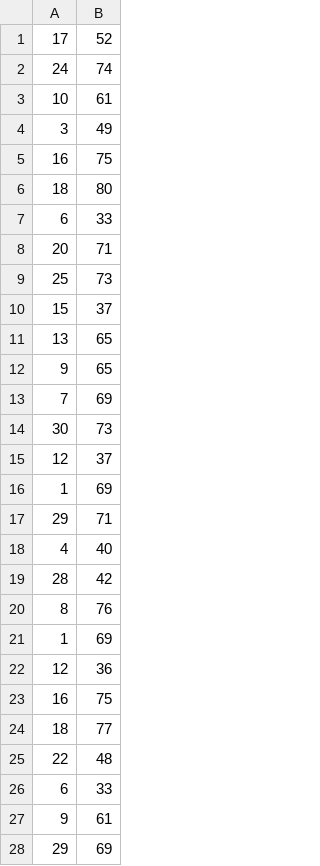
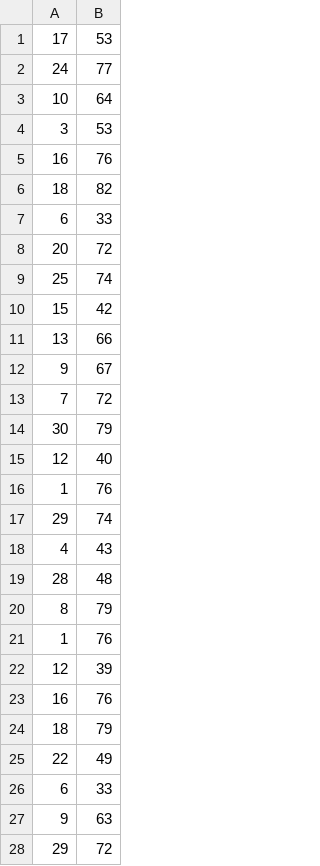
Before and after one commit to KevinFroissart/SA6_CarPark_AI, a CSV file: SA6/CSV/Parking/parking3Log.csv, drawn as a sheet; only a part is shown; the diff covers the shown part only.

```diff
--- a/SA6/CSV/Parking/parking3Log.csv
+++ b/SA6/CSV/Parking/parking3Log.csv
@@ -1,28 +1,28 @@
-17,52
-24,74
-10,61
-3,49
-16,75
-18,80
+17,53
+24,77
+10,64
+3,53
+16,76
+18,82
 6,33
-20,71
-25,73
-15,37
-13,65
-9,65
-7,69
-30,73
-12,37
-1,69
-29,71
-4,40
-28,42
-8,76
-1,69
-12,36
-16,75
-18,77
-22,48
+20,72
+25,74
+15,42
+13,66
+9,67
+7,72
+30,79
+12,40
+1,76
+29,74
+4,43
+28,48
+8,79
+1,76
+12,39
+16,76
+18,79
+22,49
 6,33
-9,61
-29,69
+9,63
+29,72
```
Also changed, not shown: 10 edited cells elsewhere in this file, 35 other files.
